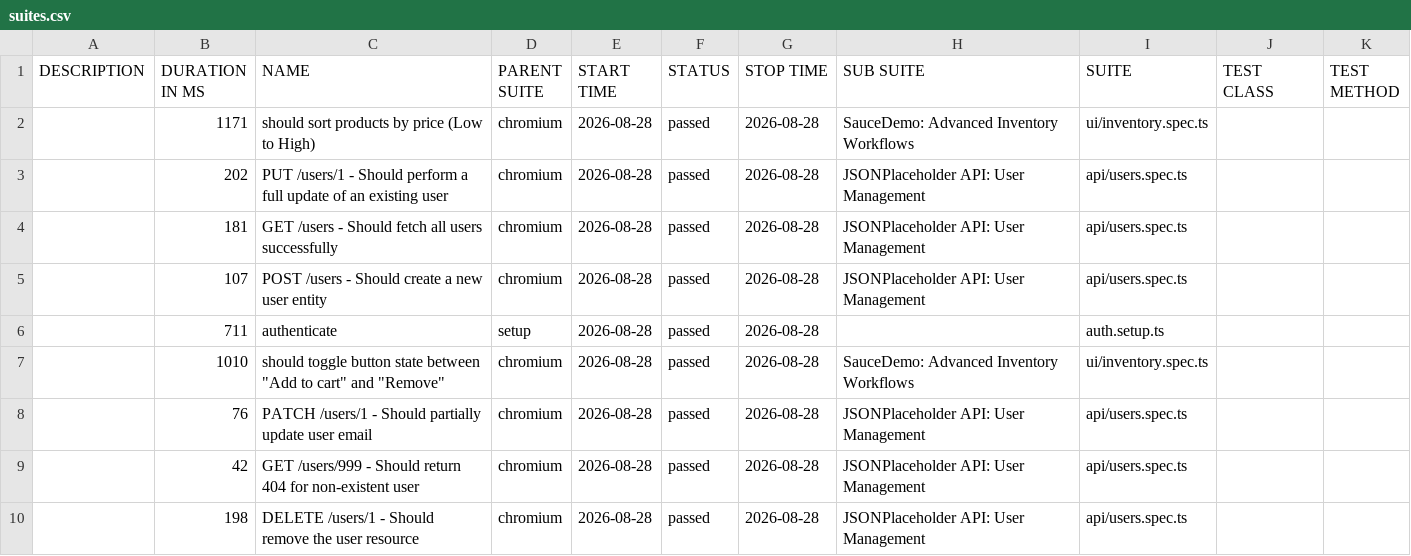
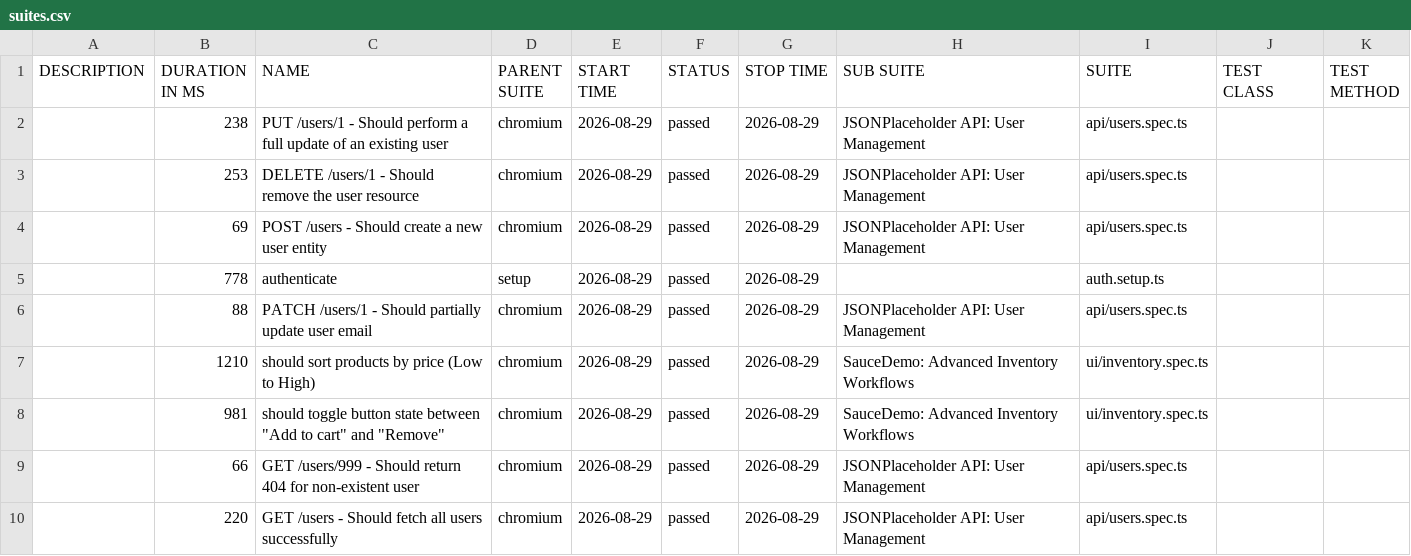
Before and after one commit to QAhmet1/soucedemo_playwright, a CSV file: data/suites.csv, drawn as a sheet.

```diff
--- a/data/suites.csv
+++ b/data/suites.csv
@@ -1,10 +1,10 @@
 "DESCRIPTION","DURATION IN MS","NAME","PARENT SUITE","START TIME","STATUS","STOP TIME","SUB SUITE","SUITE","TEST CLASS","TEST METHOD"
-"","1171","should sort products by price (Low to High)","chromium","2026-08-28","passed","2026-08-28","SauceDemo: Advanced Inventory Workflows","ui/inventory.spec.ts","",""
-"","202","PUT /users/1 - Should perform a full update of an existing user","chromium","2026-08-28","passed","2026-08-28","JSONPlaceholder API: User Management","api/users.spec.ts","",""
-"","181","GET /users - Should fetch all users successfully","chromium","2026-08-28","passed","2026-08-28","JSONPlaceholder API: User Management","api/users.spec.ts","",""
-"","107","POST /users - Should create a new user entity","chromium","2026-08-28","passed","2026-08-28","JSONPlaceholder API: User Management","api/users.spec.ts","",""
-"","711","authenticate","setup","2026-08-28","passed","2026-08-28","","auth.setup.ts","",""
-"","1010","should toggle button state between ""Add to cart"" and ""Remove""","chromium","2026-08-28","passed","2026-08-28","SauceDemo: Advanced Inventory Workflows","ui/inventory.spec.ts","",""
-"","76","PATCH /users/1 - Should partially update user email","chromium","2026-08-28","passed","2026-08-28","JSONPlaceholder API: User Management","api/users.spec.ts","",""
-"","42","GET /users/999 - Should return 404 for non-existent user","chromium","2026-08-28","passed","2026-08-28","JSONPlaceholder API: User Management","api/users.spec.ts","",""
-"","198","DELETE /users/1 - Should remove the user resource","chromium","2026-08-28","passed","2026-08-28","JSONPlaceholder API: User Management","api/users.spec.ts","",""
+"","238","PUT /users/1 - Should perform a full update of an existing user","chromium","2026-08-29","passed","2026-08-29","JSONPlaceholder API: User Management","api/users.spec.ts","",""
+"","253","DELETE /users/1 - Should remove the user resource","chromium","2026-08-29","passed","2026-08-29","JSONPlaceholder API: User Management","api/users.spec.ts","",""
+"","69","POST /users - Should create a new user entity","chromium","2026-08-29","passed","2026-08-29","JSONPlaceholder API: User Management","api/users.spec.ts","",""
+"","778","authenticate","setup","2026-08-29","passed","2026-08-29","","auth.setup.ts","",""
+"","88","PATCH /users/1 - Should partially update user email","chromium","2026-08-29","passed","2026-08-29","JSONPlaceholder API: User Management","api/users.spec.ts","",""
+"","1210","should sort products by price (Low to High)","chromium","2026-08-29","passed","2026-08-29","SauceDemo: Advanced Inventory Workflows","ui/inventory.spec.ts","",""
+"","981","should toggle button state between ""Add to cart"" and ""Remove""","chromium","2026-08-29","passed","2026-08-29","SauceDemo: Advanced Inventory Workflows","ui/inventory.spec.ts","",""
+"","66","GET /users/999 - Should return 404 for non-existent user","chromium","2026-08-29","passed","2026-08-29","JSONPlaceholder API: User Management","api/users.spec.ts","",""
+"","220","GET /users - Should fetch all users successfully","chromium","2026-08-29","passed","2026-08-29","JSONPlaceholder API: User Management","api/users.spec.ts","",""
```
Also changed, not shown: 39 other files.
